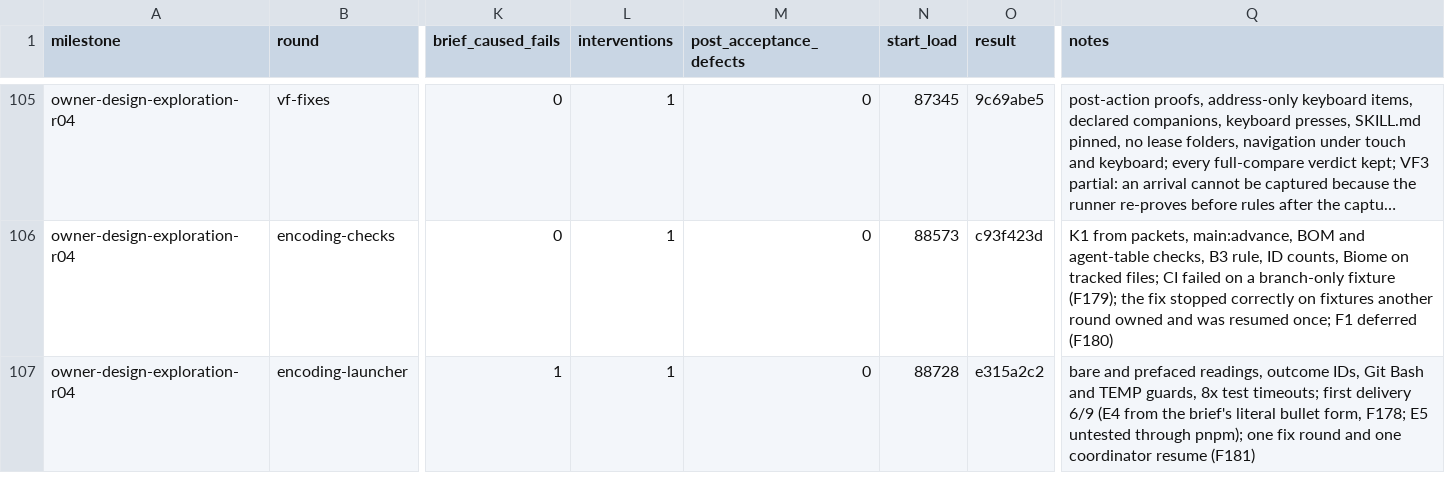
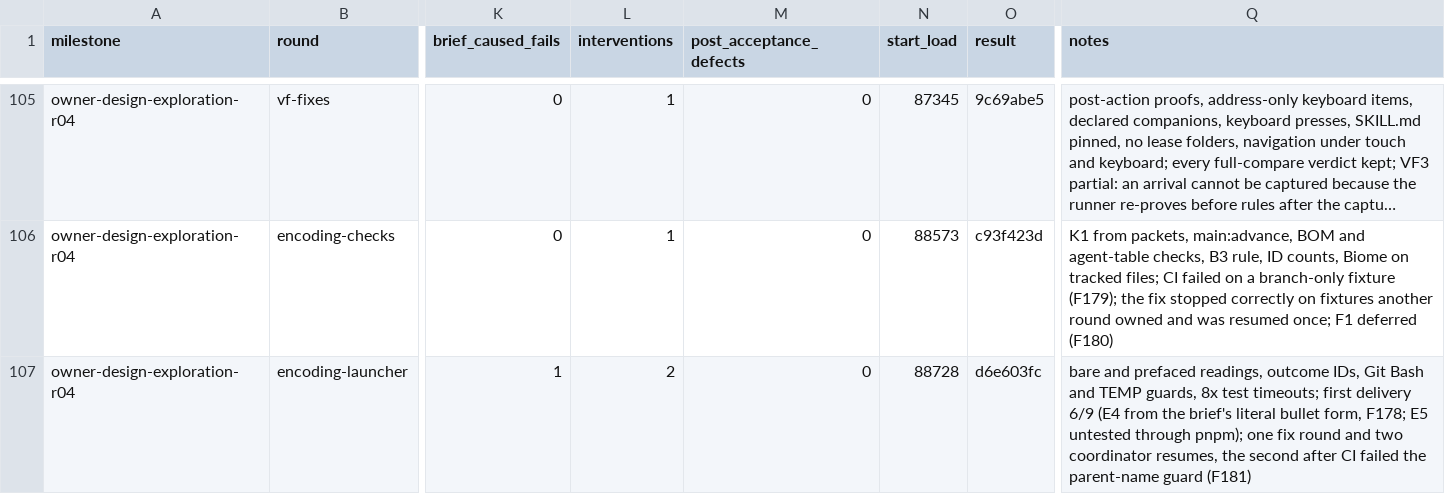
Before and after one commit to zsnqi/fitway, a TSV file: docs/phase-records/handoffs/agent-environment/rounds.tsv, drawn as a sheet; only a part is shown, gaps mark what is left out; long unchanged cells end in …; the diff names each change by its address in the sheet, - before the commit and + after, or states it on an @@ line.

```diff
--- a/docs/phase-records/handoffs/agent-environment/rounds.tsv
+++ b/docs/phase-records/handoffs/agent-environment/rounds.tsv
-L107 (interventions): 1
+L107 (interventions): 2
-O107 (result): e315a2c2
+O107 (result): d6e603fc
-Q107 (notes): …round and one coordinator resume (F181)
+Q107 (notes): …round and two coordinator resumes, the second after CI failed the parent-name guard (F181)
```
Also changed, not shown: docs/phase-records/handoffs/agent-environment/findings.tsv, 3 other files.
